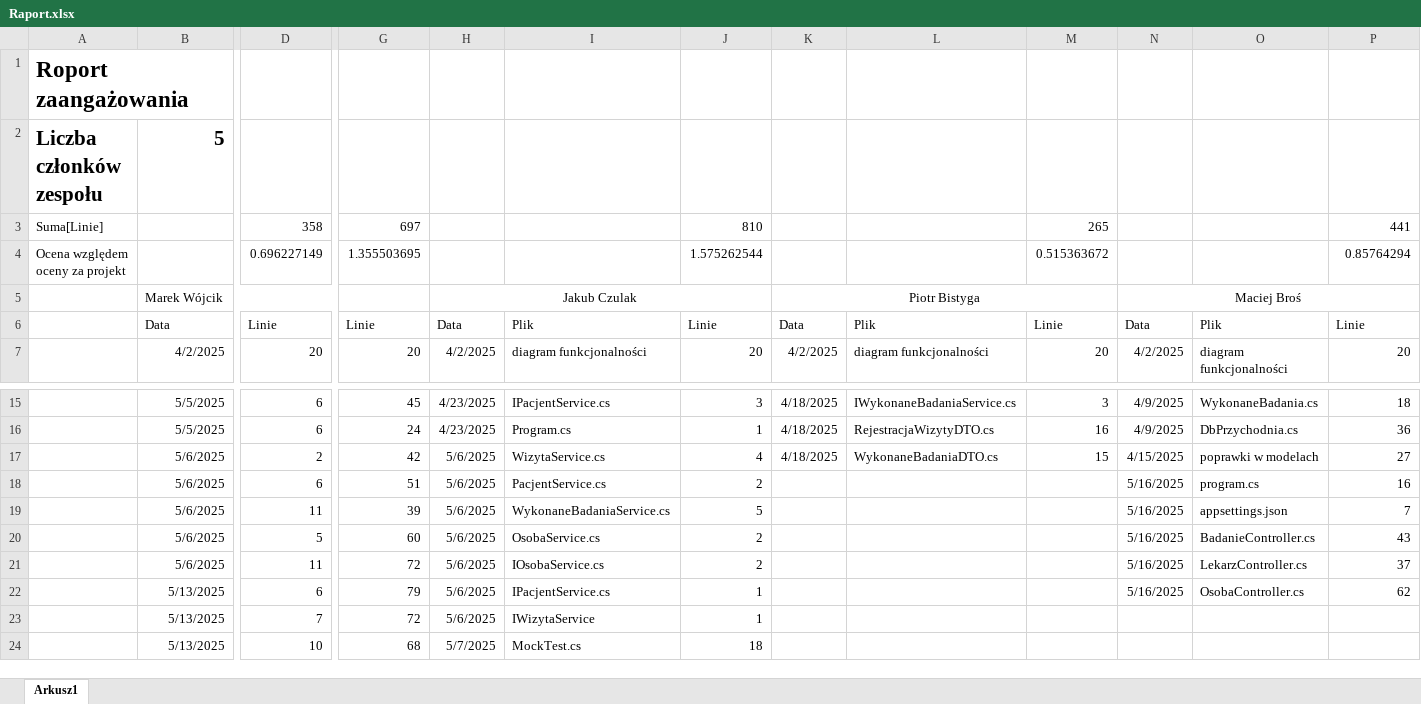
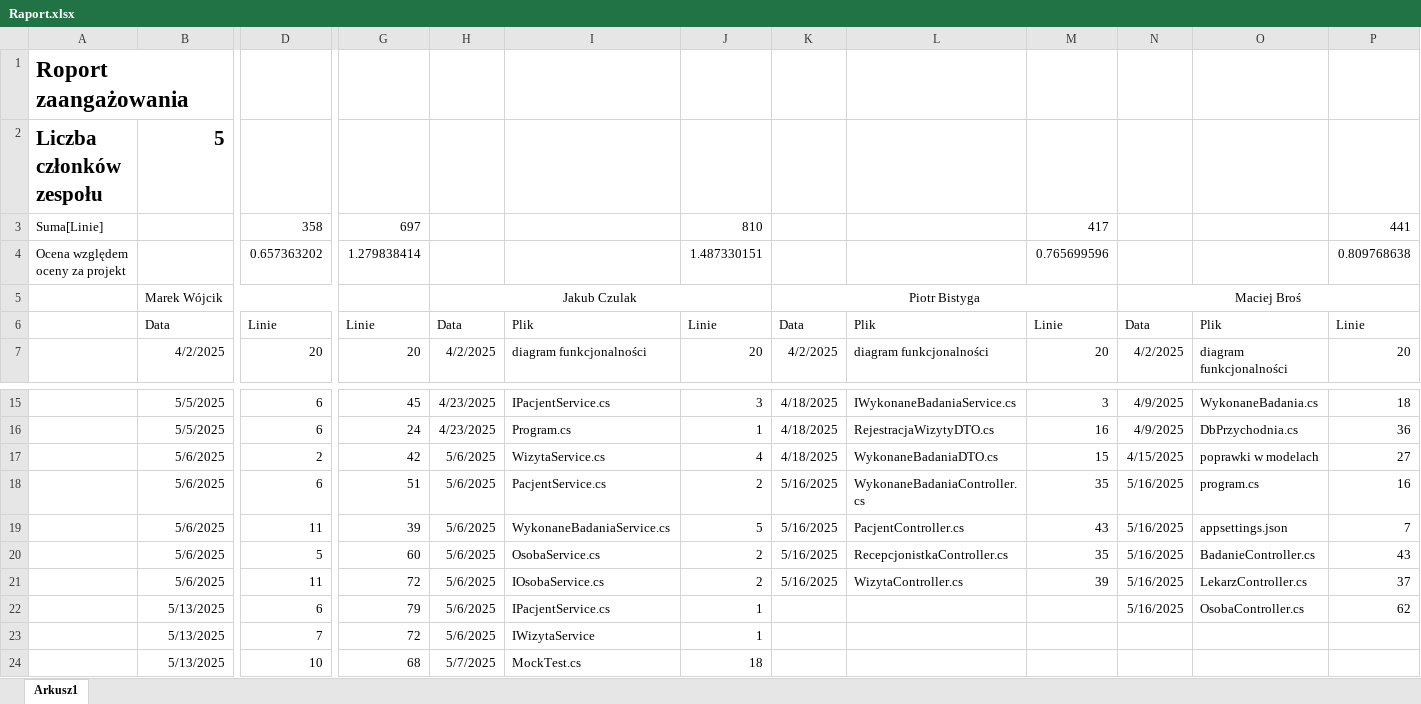
Before and after one commit to MarWoj744/Projekt-Przychodnia, an Excel workbook: Raport.xlsx, sheet Arkusz1, drawn as a sheet; only a part is shown, gaps mark what is left out; values as stored, in another font and other column widths than the file's, no borders; removed rows and columns are numbered as before the commit, all else as after; rows hold the shown columns only; the diff names each change by its address in the sheet, - before the commit and + after, or states it on an @@ line.

Commit message:
feat: add pacjent, recepcjonistka, wizyta, wykonane badania controllers

```diff
--- a/Raport.xlsx (sheet Arkusz1)
+++ b/Raport.xlsx (sheet Arkusz1)
-M3: 265
+M3: 417
-row 4: Ocena względem oceny za projekt |  | 0.696227149 | 1.355503695 |  |  | 1.575262544 |  |  | 0.515363672 |  |  | 0.85764294
+row 4: Ocena względem oceny za projekt |  | 0.657363202 | 1.279838414 |  |  | 1.487330151 |  |  | 0.765699596 |  |  | 0.809768638
-K18:K21: (empty)
+K18:K21: 5/16/2025
-L18: (empty)
+L18: WykonaneBadaniaController.cs
-M18: (empty)
+M18: 35
-L19: (empty)
+L19: PacjentController.cs
-M19: (empty)
+M19: 43
-L20: (empty)
+L20: RecepcjonistkaController.cs
-M20: (empty)
+M20: 35
-L21: (empty)
+L21: WizytaController.cs
-M21: (empty)
+M21: 39
```
Also changed, not shown: 4 other files.
